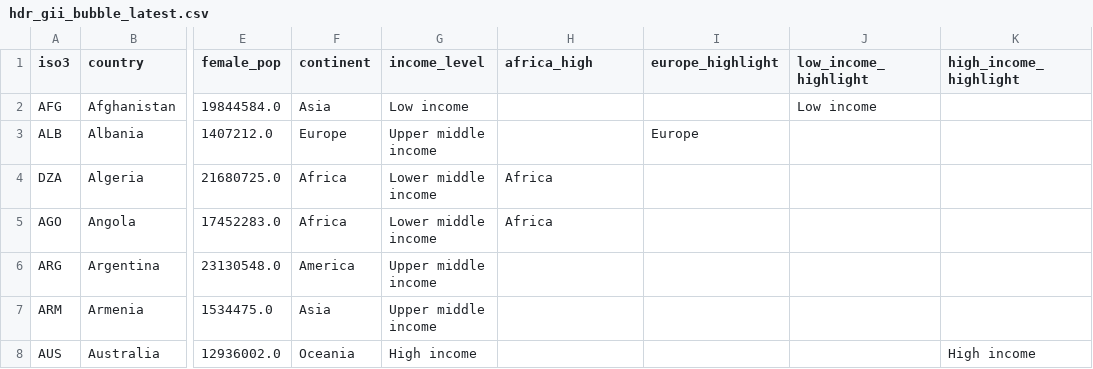
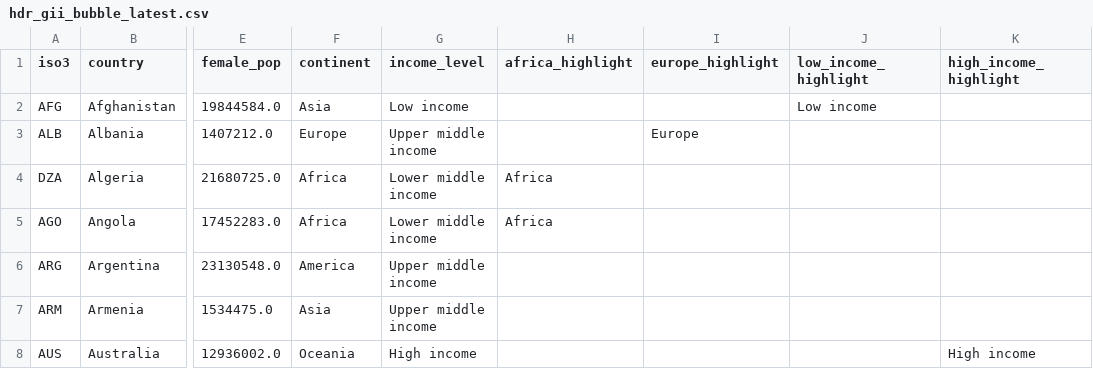
Before and after one commit to ONEcampaign/DataDive_Gender, a CSV file: output/hdr_gii_bubble_latest.csv, drawn as a sheet; only a part is shown, gaps mark what is left out; the diff names each change by its address in the sheet, - before the commit and + after, or states it on an @@ line.

```diff
--- a/output/hdr_gii_bubble_latest.csv
+++ b/output/hdr_gii_bubble_latest.csv
-H1: africa_high
+H1: africa_highlight
```
Also changed, not shown: output/hdr_gii_histogram_ridge.csv, 5 other files.
